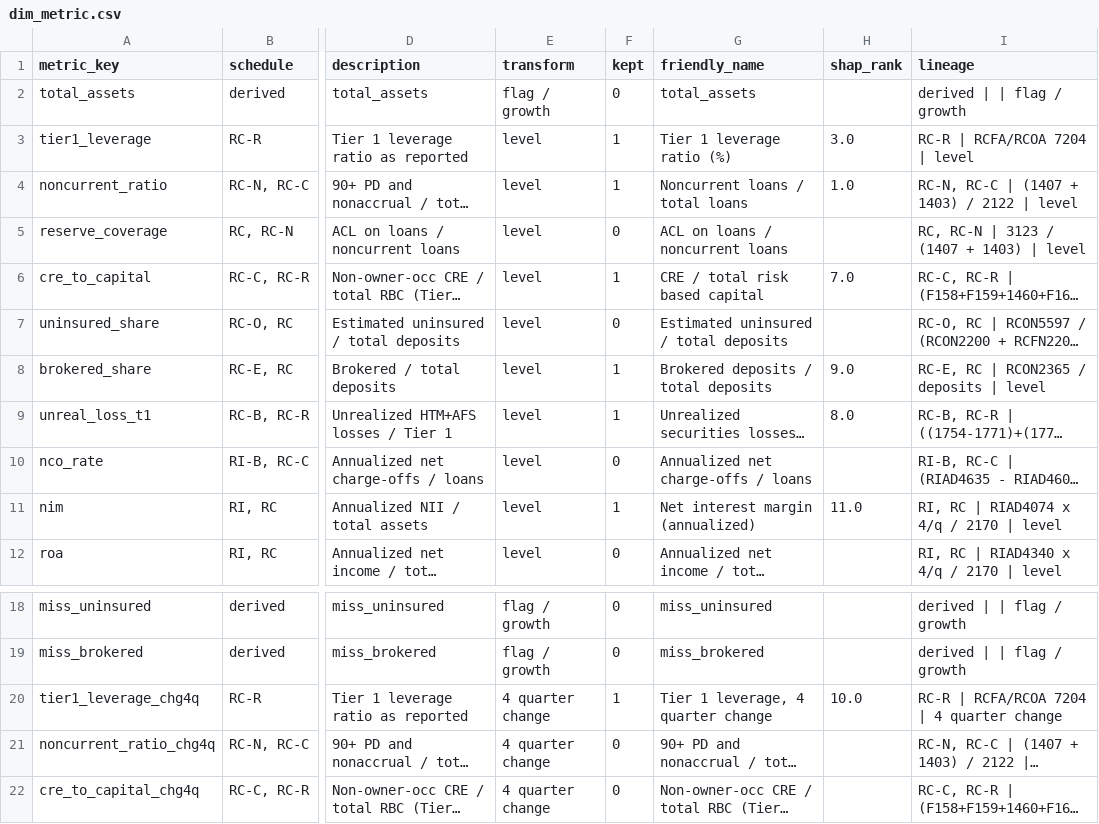
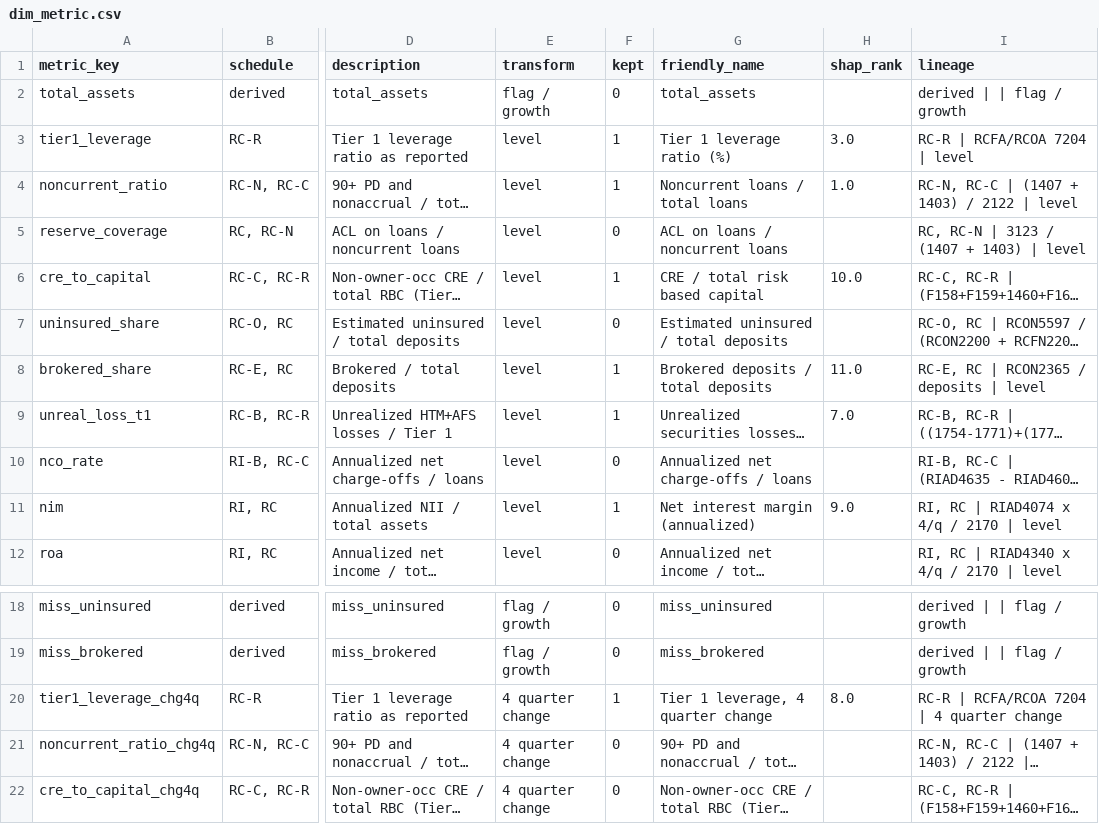
Before and after one commit to Lengwinex9xLok/Fintech590, a CSV file: data/phase3/pbi/dim_metric.csv, drawn as a sheet; only a part is shown, gaps mark what is left out; long unchanged cells end in …; the diff names each change by its address in the sheet, - before the commit and + after, or states it on an @@ line.

```diff
--- a/data/phase3/pbi/dim_metric.csv
+++ b/data/phase3/pbi/dim_metric.csv
-H6 (shap_rank): 7.0
+H6 (shap_rank): 10.0
-H8 (shap_rank): 9.0
+H8 (shap_rank): 11.0
-H9 (shap_rank): 8.0
+H9 (shap_rank): 7.0
-H11 (shap_rank): 11.0
+H11 (shap_rank): 9.0
-H20 (shap_rank): 10.0
+H20 (shap_rank): 8.0
```
Also changed, not shown: data/phase3/feature_log.csv, data/phase3/oot_pr_curve.csv, 15 other files.
